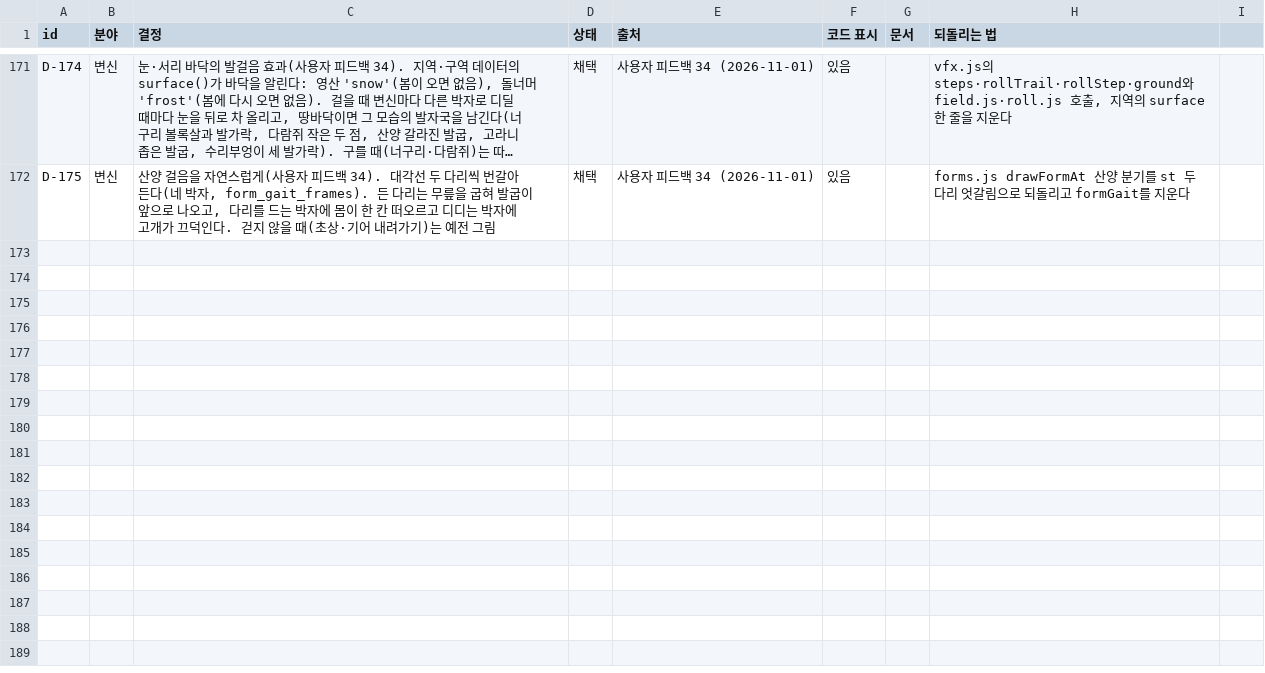
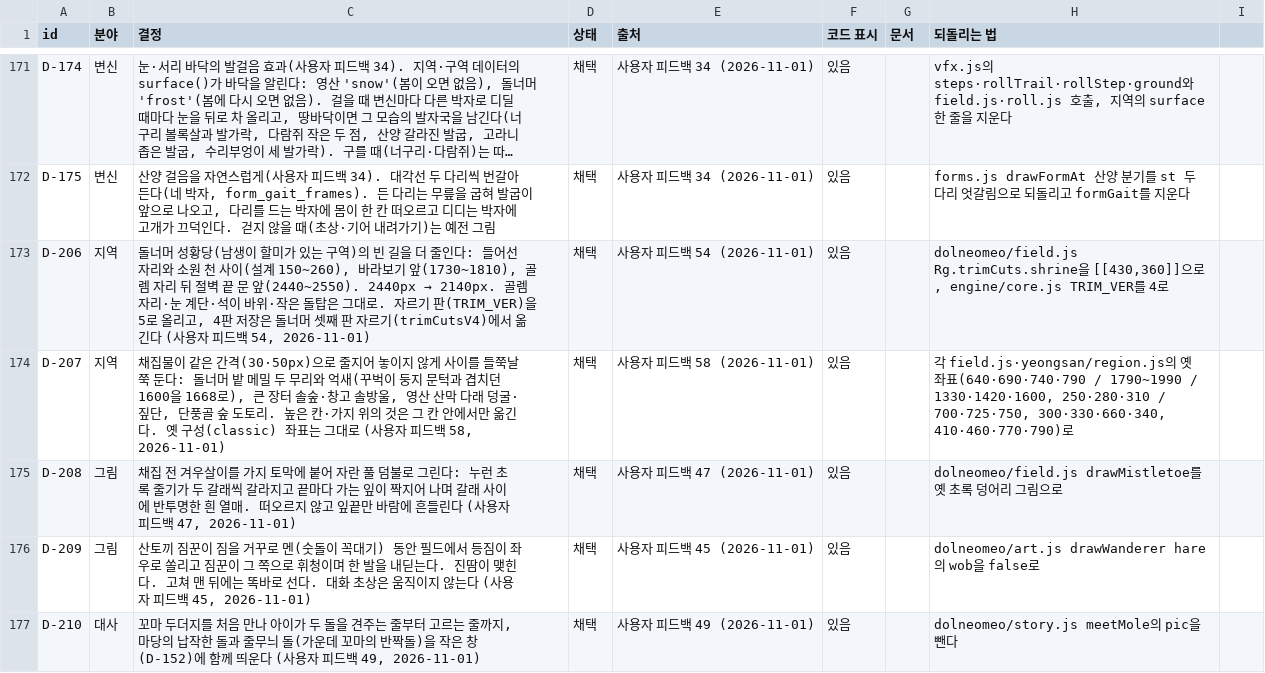
Before and after one commit to MATTTTJ/PACKOON, a CSV file: design/data/decisions.csv, drawn as a sheet; only a part is shown, gaps mark what is left out; long unchanged cells end in …; the diff names each change by its address in the sheet, - before the commit and + after, or states it on an @@ line.

```diff
--- a/design/data/decisions.csv
+++ b/design/data/decisions.csv
+row 173: D-206 | 지역 | 돌너머 성황당(남생이 할미가 있는 구역)의 빈 길을 더 줄인다: 들어선 자리와 소원 천 사이(설계 150~260), 바라보기 앞(1730~1810), 골렘 자리 뒤 절벽 끝 문 앞(2440~2550). 2440px → 2140px. 골렘 자리·눈 계단·석이 바위·작은 돌탑은 그대로. 자르기 판(TRIM_VER)을 5로 올리고, 4판 저장은 돌너머 셋째 판 자르기(trimCutsV4)에서 옮긴다 (사용자 피드백 54, 2026-11-01) | 채택 | 사용자 피드백 54 (2026-11-01) | 있음 |  | dolneomeo/field.js Rg.trimCuts.shrine을 [[430,360]]으로, engine/core.js TRIM_VER를 4로
+row 174: D-207 | 지역 | 채집물이 같은 간격(30·50px)으로 줄지어 놓이지 않게 사이를 들쭉날쭉 둔다: 돌너머 밭 메밀 두 무리와 억새(꾸벅이 둥지 문턱과 겹치던 1600을 1668로), 큰 장터 솔숲·창고 솔방울, 영산 산막 다래 덩굴·짚단, 단풍골 숲 도토리. 높은 칸·가지 위의 것은 그 칸 안에서만 옮긴다. 옛 구성(classic) 좌표는 그대로 (사용자 피드백 58, 2026-11-01) | 채택 | 사용자 피드백 58 (2026-11-01) | 있음 |  | 각 field.js·yeongsan/region.js의 옛 좌표(640·690·740·790 / 1790~1990 / 1330·1420·1600, 250·280·310 / 700·725·750, 300·330·660·340, 410·460·770·790)로
+row 175: D-208 | 그림 | 채집 전 겨우살이를 가지 토막에 붙어 자란 풀 덤불로 그린다: 누런 초록 줄기가 두 갈래씩 갈라지고 끝마다 가는 잎이 짝지어 나며 갈래 사이에 반투명한 흰 열매. 떠오르지 않고 잎끝만 바람에 흔들린다 (사용자 피드백 47, 2026-11-01) | 채택 | 사용자 피드백 47 (2026-11-01) | 있음 |  | dolneomeo/field.js drawMistletoe를 옛 초록 덩어리 그림으로
+row 176: D-209 | 그림 | 산토끼 짐꾼이 짐을 거꾸로 멘(숫돌이 꼭대기) 동안 필드에서 등짐이 좌우로 쏠리고 짐꾼이 그 쪽으로 휘청이며 한 발을 내딛는다. 진땀이 맺힌다. 고쳐 맨 뒤에는 똑바로 선다. 대화 초상은 움직이지 않는다 (사용자 피드백 45, 2026-11-01) | 채택 | 사용자 피드백 45 (2026-11-01) | 있음 |  | dolneomeo/art.js drawWanderer hare의 wob을 false로
+row 177: D-210 | 대사 | 꼬마 두더지를 처음 만나 아이가 두 돌을 견주는 줄부터 고르는 줄까지, 마당의 납작한 돌과 줄무늬 돌(가운데 꼬마의 반짝돌)을 작은 창(D-152)에 함께 띄운다 (사용자 피드백 49, 2026-11-01) | 채택 | 사용자 피드백 49 (2026-11-01) | 있음 |  | dolneomeo/story.js meetMole의 pic을 뺀다
```
Also changed, not shown: 8 other files.
